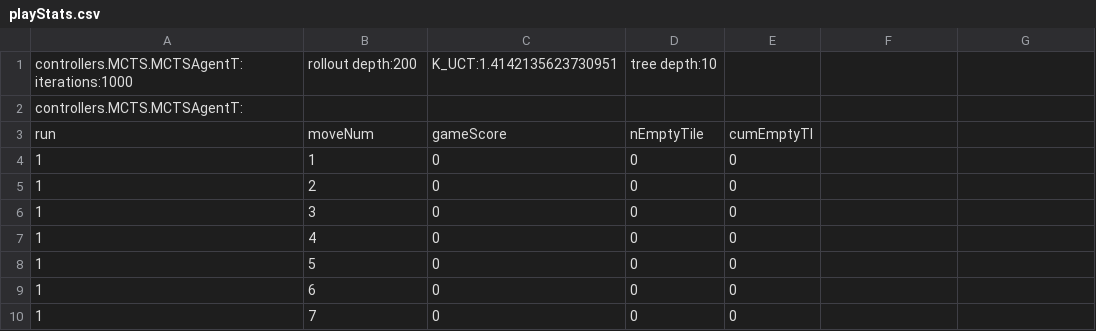
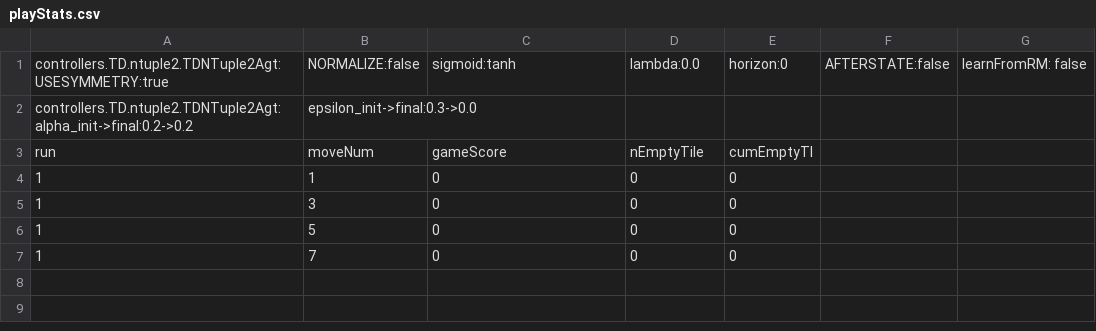
Before and after one commit to WolfgangKonen/GBG, a CSV file: agents/TicTacToe/csv/playStats.csv, drawn as a sheet.

```diff
--- a/agents/TicTacToe/csv/playStats.csv
+++ b/agents/TicTacToe/csv/playStats.csv
@@ -1,10 +1,7 @@
-controllers.MCTS.MCTSAgentT: iterations:1000, rollout depth:200, K_UCT:1.4142135623730951, tree depth:10
-controllers.MCTS.MCTSAgentT:
+controllers.TD.ntuple2.TDNTuple2Agt: USESYMMETRY:true, NORMALIZE:false, sigmoid:tanh, lambda:0.0, horizon:0, AFTERSTATE:false, learnFromRM: false
+controllers.TD.ntuple2.TDNTuple2Agt: alpha_init->final:0.2->0.2, epsilon_init->final:0.3->0.0
 run, moveNum, gameScore, nEmptyTile, cumEmptyTl
 1, 1, 0, 0, 0
-1, 2, 0, 0, 0
 1, 3, 0, 0, 0
-1, 4, 0, 0, 0
 1, 5, 0, 0, 0
-1, 6, 0, 0, 0
 1, 7, 0, 0, 0
```
Also changed, not shown: 53 other files.
